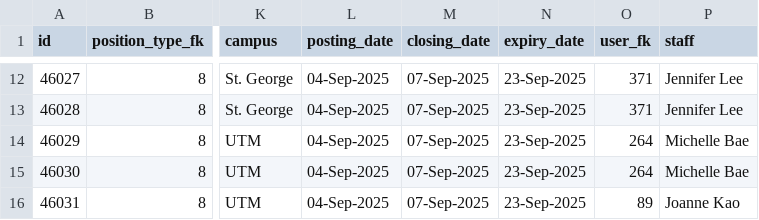
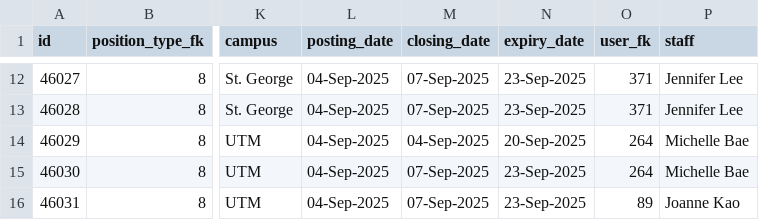
Before and after one commit to Nathan903/unit1.hrandequity.utoronto.ca, a CSV file: result.csv, drawn as a sheet; only a part is shown, gaps mark what is left out; the diff names each change by its address in the sheet, - before the commit and + after, or states it on an @@ line.

```diff
--- a/result.csv
+++ b/result.csv
-M14 (closing_date): 07-Sep-2025
+M14 (closing_date): 04-Sep-2025
-N14 (expiry_date): 23-Sep-2025
+N14 (expiry_date): 20-Sep-2025
```
Also changed, not shown: 1 other file.
